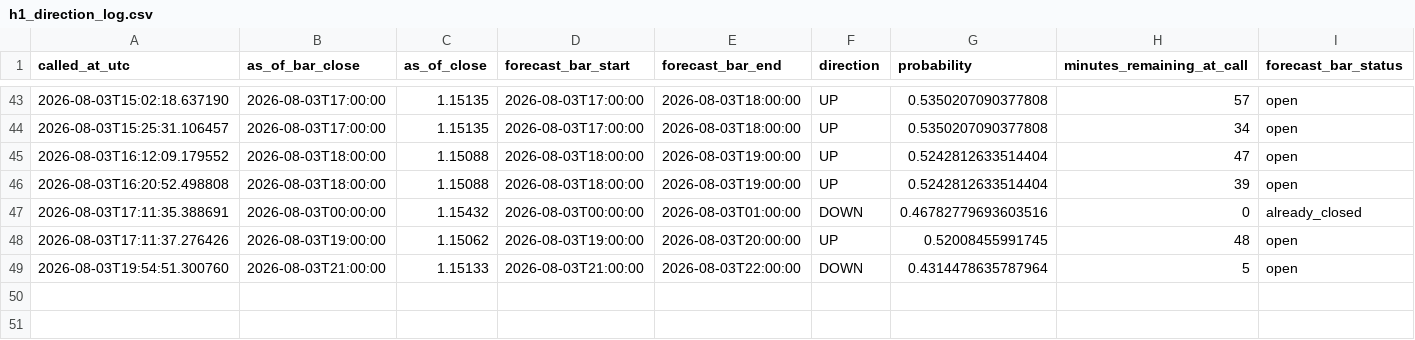
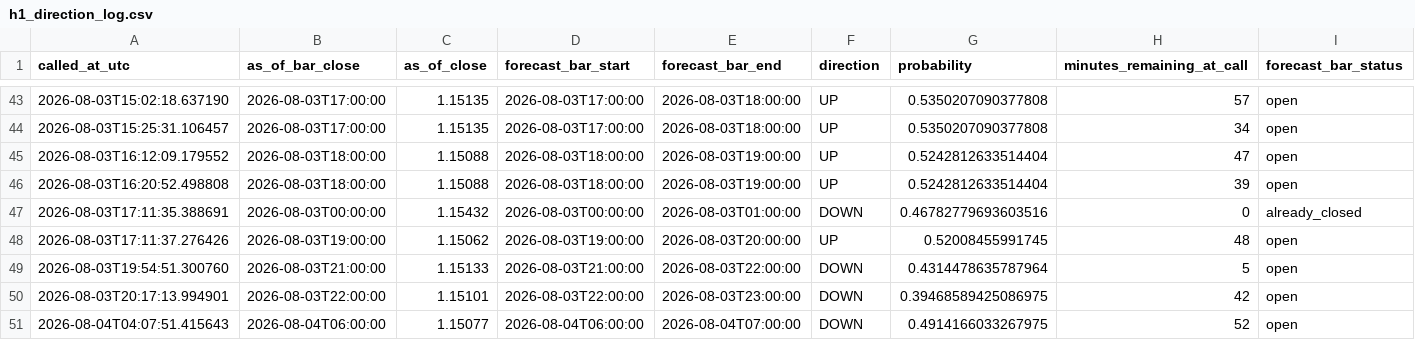
Before and after one commit to velizarMitov/EURUSD-prophet, a CSV file: results/h1_direction_log.csv, drawn as a sheet; only a part is shown, gaps mark what is left out; rows hold the shown columns only; the diff names each change by its address in the sheet, - before the commit and + after, or states it on an @@ line.

```diff
--- a/results/h1_direction_log.csv
+++ b/results/h1_direction_log.csv
+row 50: 2026-08-03T20:17:13.994901 | 2026-08-03T22:00:00 | 1.15101 | 2026-08-03T22:00:00 | 2026-08-03T23:00:00 | DOWN | 0.39468589425086975 | 42 | open
+row 51: 2026-08-04T04:07:51.415643 | 2026-08-04T06:00:00 | 1.15077 | 2026-08-04T06:00:00 | 2026-08-04T07:00:00 | DOWN | 0.4914166033267975 | 52 | open
```
Also changed, not shown: results/external_kronos/kronos_prediction_log.csv, results/policy_rate_differential.csv, 34 other files.
